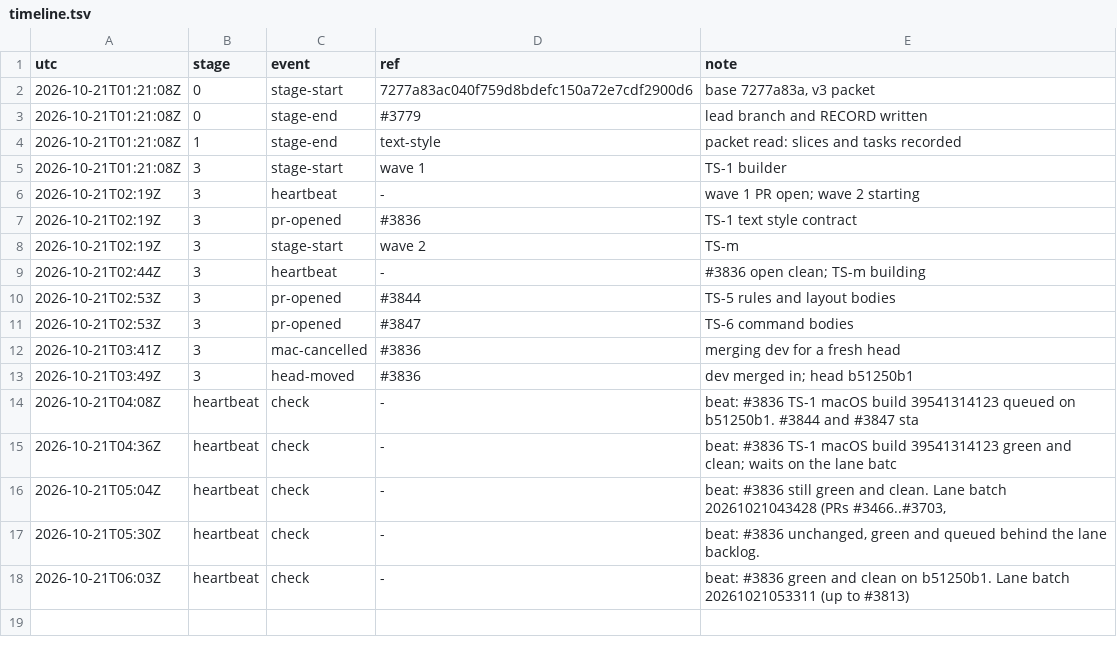
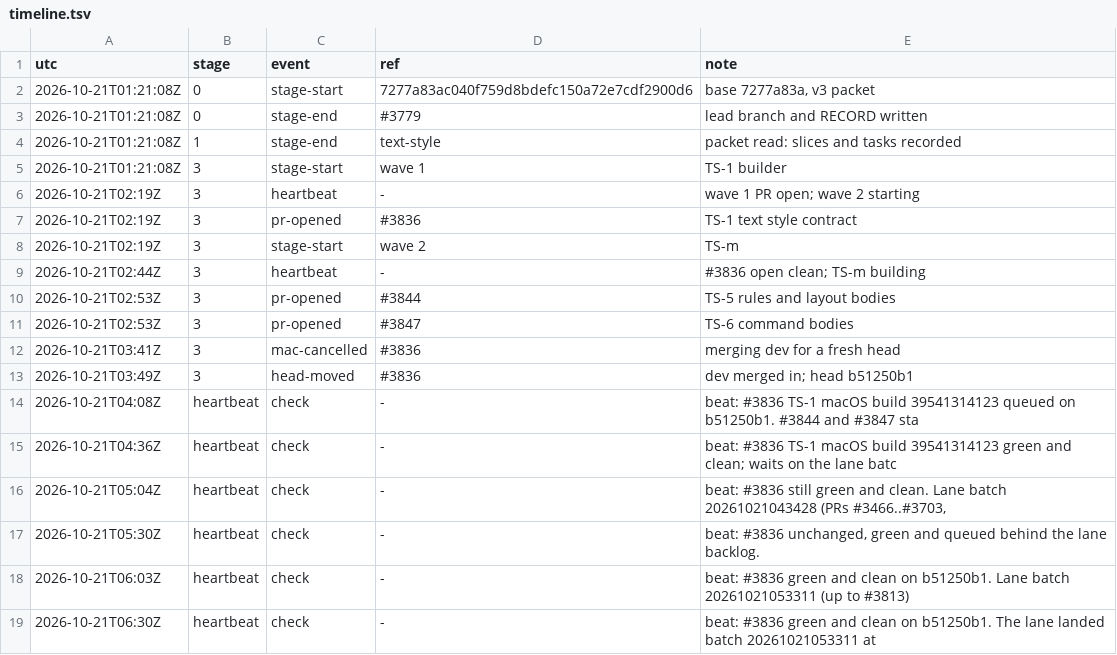
Before and after one commit to qbtrix/creative-apps, a TSV file: docs/leads/suiteui-text-style/timeline.tsv, drawn as a sheet; the diff names each change by its address in the sheet, - before the commit and + after, or states it on an @@ line.

Commit message:
docs(leads): text-style heartbeat 06:30Z

```diff
--- a/docs/leads/suiteui-text-style/timeline.tsv
+++ b/docs/leads/suiteui-text-style/timeline.tsv
+row 19: 2026-10-21T06:30Z | heartbeat | check | - | beat: #3836 green and clean on b51250b1. The lane landed batch 20261021053311 at
```
Also changed, not shown: docs/leads/text-style/timeline.tsv, 2 other files.
